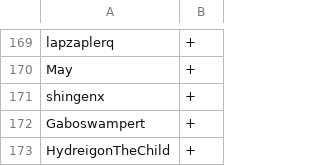
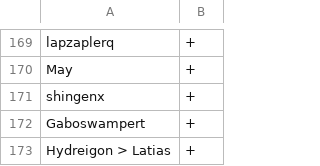
Before and after one commit to scoopapa/DH2, a CSV file: config/usergroups.csv, drawn as a sheet; only a part is shown, gaps mark what is left out.

Commit message:
Update usergroups.csv

```diff
--- a/config/usergroups.csv
+++ b/config/usergroups.csv
@@ -172,2 +172,2 @@ shingenx,+
 Gaboswampert,+
-HydreigonTheChild,+
+Hydreigon > Latias,+
```
